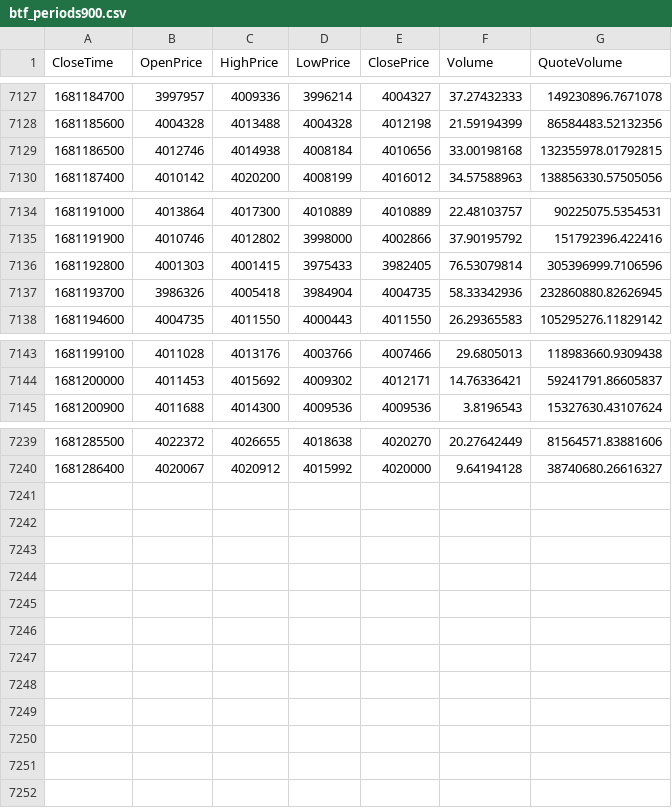
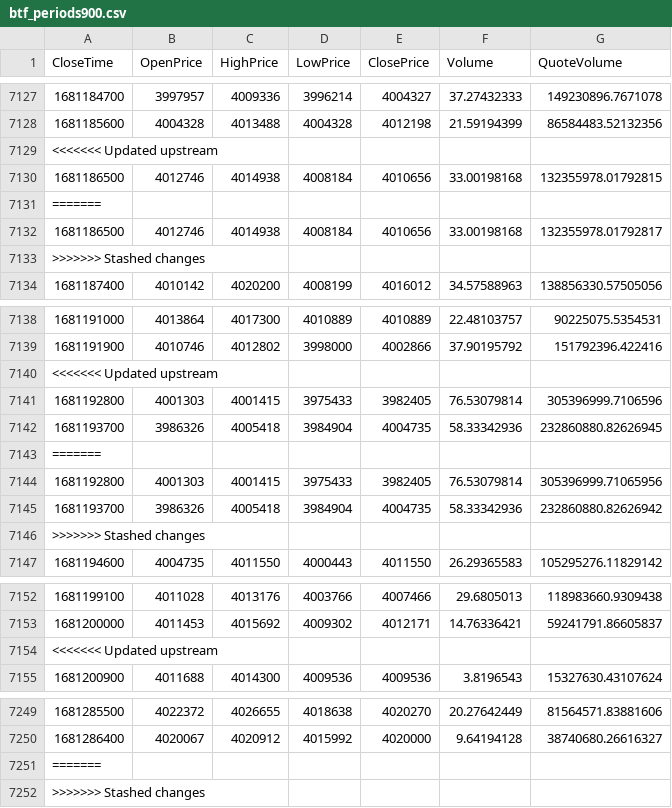
Before and after one commit to aralsea/btc-data-analysis, a CSV file: src/input_data/btf_periods900.csv, drawn as a sheet; only a part is shown, gaps mark what is left out; the diff names each change by its address in the sheet, - before the commit and + after, or states it on an @@ line.

```diff
--- a/src/input_data/btf_periods900.csv
+++ b/src/input_data/btf_periods900.csv
+row 7129: <<<<<<< Updated upstream
+row 7131: =======
+row 7132: 1681186500 | 4012746 | 4014938 | 4008184 | 4010656 | 33.00198168 | 132355978.01792817
+row 7133: >>>>>>> Stashed changes
+row 7140: <<<<<<< Updated upstream
+row 7143: =======
+row 7144: 1681192800 | 4001303 | 4001415 | 3975433 | 3982405 | 76.53079814 | 305396999.71065956
+row 7145: 1681193700 | 3986326 | 4005418 | 3984904 | 4004735 | 58.33342936 | 232860880.82626942
+row 7146: >>>>>>> Stashed changes
+row 7154: <<<<<<< Updated upstream
+row 7251: =======
+row 7252: >>>>>>> Stashed changes
```
Also changed, not shown: src/input_data/btf_periods300.csv, src/input_data/btf_periods3600.csv, 5 other files.
